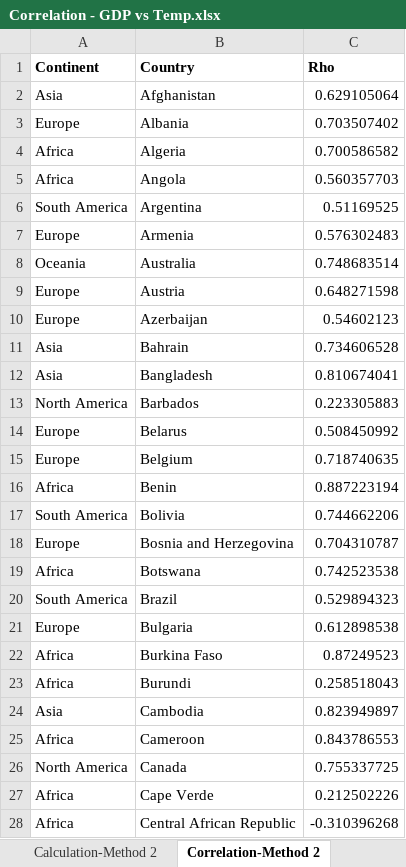
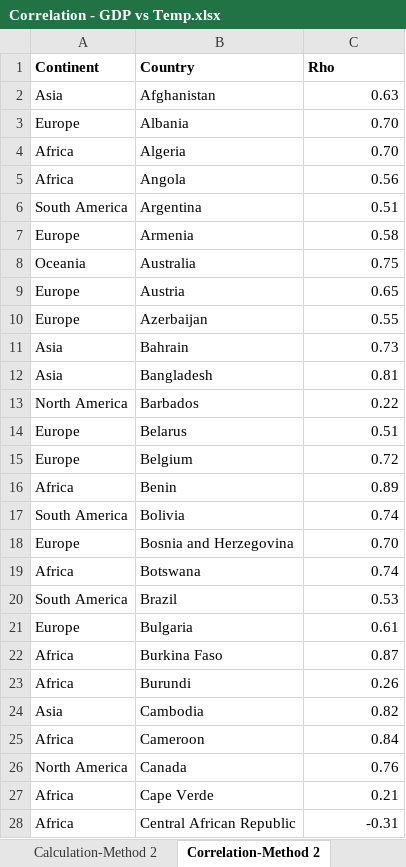
Before and after one commit to aadarshshaw/CS661-Project, an Excel workbook: Datasets/GDP/Correlation - GDP vs Temp.xlsx, sheet Correlation-Method 2, drawn as a sheet; only a part is shown; values as stored, in another font and other column widths than the file's, no borders; the diff covers the shown part only; the diff names each change by its address in the sheet, - before the commit and + after, or states it on an @@ line.

```diff
--- a/Datasets/GDP/Correlation - GDP vs Temp.xlsx (sheet Correlation-Method 2)
+++ b/Datasets/GDP/Correlation - GDP vs Temp.xlsx (sheet Correlation-Method 2)
-C2 (Rho): 0.629105064
+C2 (Rho): 0.63
-C3 (Rho): 0.703507402
+C3 (Rho): 0.70
-C4 (Rho): 0.700586582
+C4 (Rho): 0.70
-C5 (Rho): 0.560357703
+C5 (Rho): 0.56
-C6 (Rho): 0.51169525
+C6 (Rho): 0.51
-C7 (Rho): 0.576302483
+C7 (Rho): 0.58
-C8 (Rho): 0.748683514
+C8 (Rho): 0.75
-C9 (Rho): 0.648271598
+C9 (Rho): 0.65
-C10 (Rho): 0.54602123
+C10 (Rho): 0.55
-C11 (Rho): 0.734606528
+C11 (Rho): 0.73
-C12 (Rho): 0.810674041
+C12 (Rho): 0.81
-C13 (Rho): 0.223305883
+C13 (Rho): 0.22
-C14 (Rho): 0.508450992
+C14 (Rho): 0.51
-C15 (Rho): 0.718740635
+C15 (Rho): 0.72
-C16 (Rho): 0.887223194
+C16 (Rho): 0.89
-C17 (Rho): 0.744662206
+C17 (Rho): 0.74
-C18 (Rho): 0.704310787
+C18 (Rho): 0.70
-C19 (Rho): 0.742523538
+C19 (Rho): 0.74
-C20 (Rho): 0.529894323
+C20 (Rho): 0.53
-C21 (Rho): 0.612898538
+C21 (Rho): 0.61
-C22 (Rho): 0.87249523
+C22 (Rho): 0.87
-C23 (Rho): 0.258518043
+C23 (Rho): 0.26
-C24 (Rho): 0.823949897
+C24 (Rho): 0.82
-C25 (Rho): 0.843786553
+C25 (Rho): 0.84
-C26 (Rho): 0.755337725
+C26 (Rho): 0.76
-C27 (Rho): 0.212502226
+C27 (Rho): 0.21
-C28 (Rho): -0.310396268
+C28 (Rho): -0.31
```
Also changed, not shown: 140 edited cells elsewhere in this sheet, sheet Calculation, sheet Calculation-Method 2, sheet Correlation, Datasets/GDP/Correlation - Emissions vs GDP.xlsx, 1 other file.
